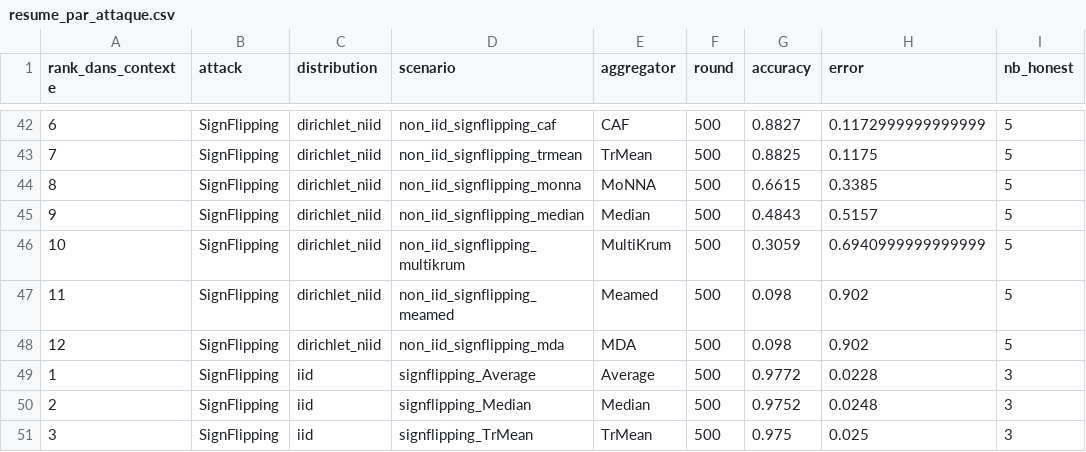
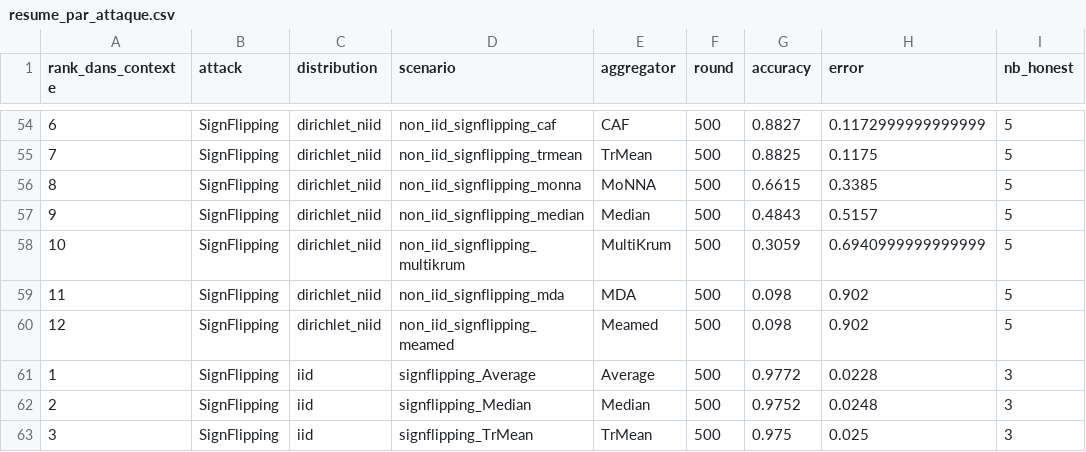
Before and after one commit to abbesamy/federated_learning_internship, a CSV file: resultats_experiences/comparaison_par_attaque/resume_par_attaque.csv, drawn as a sheet; only a part is shown, gaps mark what is left out; addresses are those after the commit; the diff covers the shown part only; the diff names each change by its address in the sheet, - before the commit and + after, or states it on an @@ line.

```diff
--- a/resultats_experiences/comparaison_par_attaque/resume_par_attaque.csv
+++ b/resultats_experiences/comparaison_par_attaque/resume_par_attaque.csv
-D59 (scenario): non_iid_signflipping_meamed
+D59 (scenario): non_iid_signflipping_mda
-E59 (aggregator): Meamed
+E59 (aggregator): MDA
-D60 (scenario): non_iid_signflipping_mda
+D60 (scenario): non_iid_signflipping_meamed
-E60 (aggregator): MDA
+E60 (aggregator): Meamed
```
Also changed, not shown: 13 added rows, 1 removed row and 11 edited cells elsewhere in this file, resultats_experiences/comparaison_par_attaque/meilleur_agregateur_par_attaque.csv, 14 other files.
